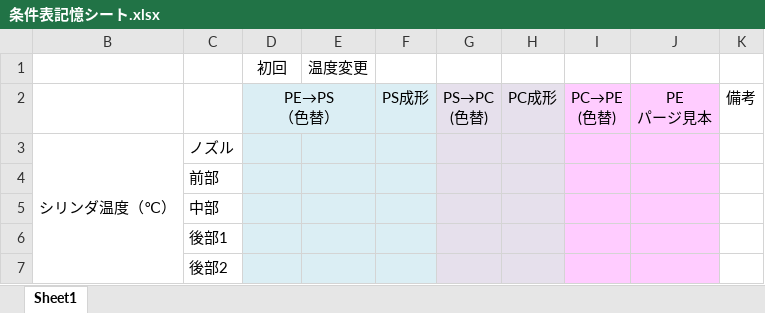
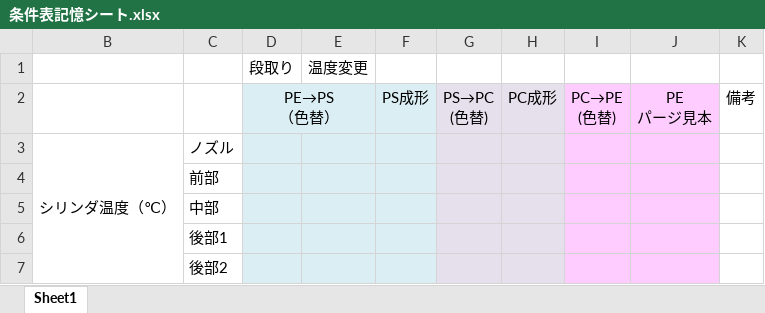
Before and after one commit to onogami27/daiwa, an Excel workbook: 射出検定資料/条件表記憶シート.xlsx, sheet Sheet1, drawn as a sheet; only a part is shown; values as stored, in another font and other column widths than the file's, no borders; the diff names each change by its address in the sheet, - before the commit and + after, or states it on an @@ line.

Commit message:
7/12da

```diff
--- a/射出検定資料/条件表記憶シート.xlsx (sheet Sheet1)
+++ b/射出検定資料/条件表記憶シート.xlsx (sheet Sheet1)
-D1: 初回
+D1: 段取り
```
